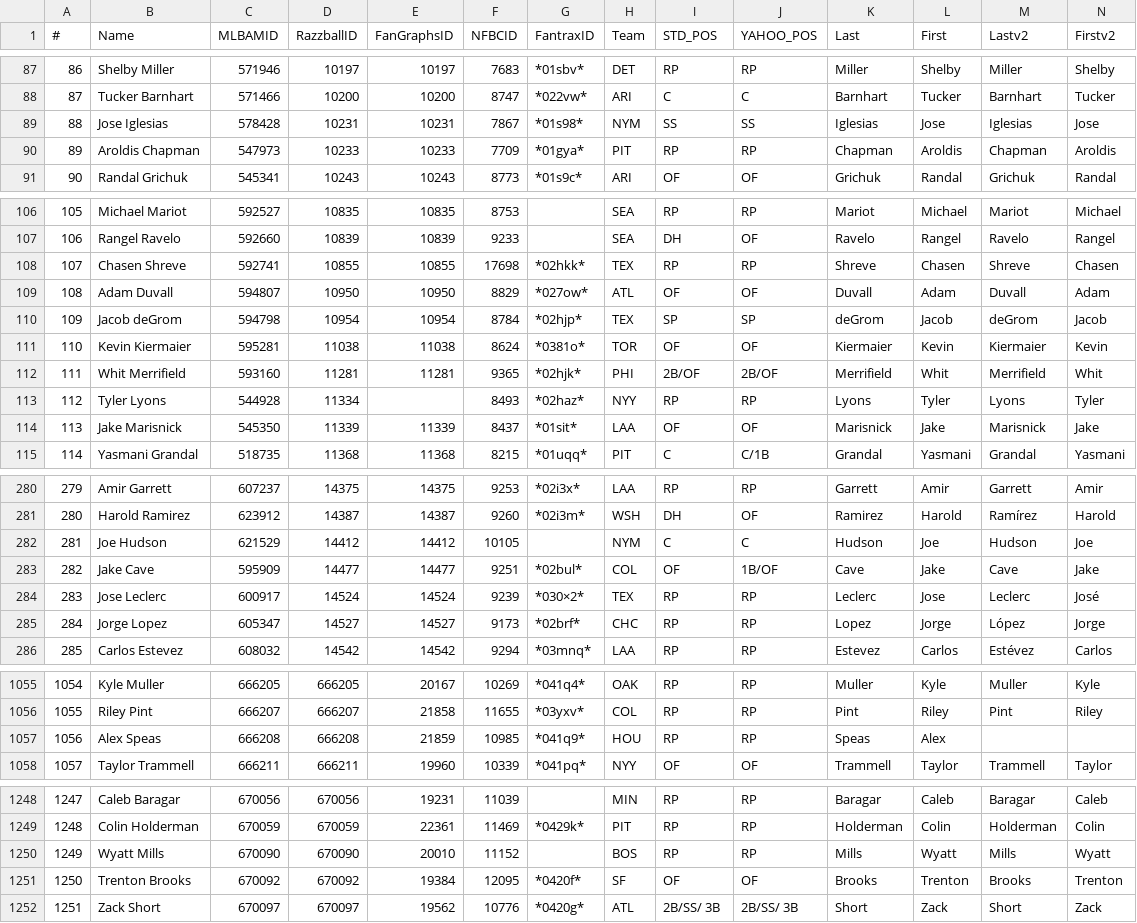
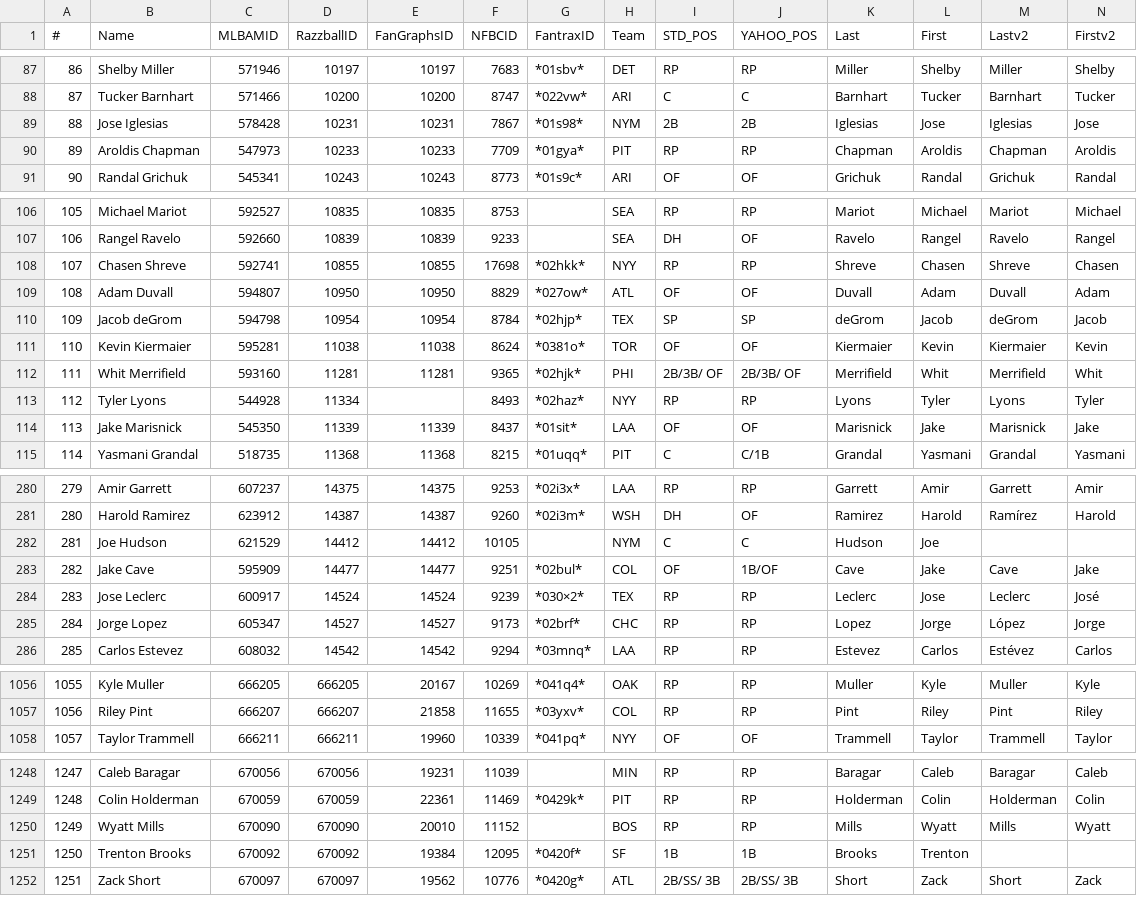
Before and after one commit to pmammino/rototargets, a CSV file: razzball.csv, drawn as a sheet; only a part is shown, gaps mark what is left out; removed rows and columns are numbered as before the commit, all else as after; the diff covers the shown part only; the diff names each change by its address in the sheet, - before the commit and + after, or states it on an @@ line.

```diff
--- a/razzball.csv
+++ b/razzball.csv
-I89 (STD_POS): SS
+I89 (STD_POS): 2B
-J89 (YAHOO_POS): SS
+J89 (YAHOO_POS): 2B
-H108 (Team): TEX
+H108 (Team): NYY
-I112 (STD_POS): 2B/OF
+I112 (STD_POS): 2B/3B/ OF
-J112 (YAHOO_POS): 2B/OF
+J112 (YAHOO_POS): 2B/3B/ OF
-M282 (Lastv2): Hudson
+M282 (Lastv2): (empty)
-N282 (Firstv2): Joe
+N282 (Firstv2): (empty)
@@ column A (#) renumbered between rows 521 and 1057 @@
-row 1057: 1056 | Alex Speas | 666208 | 666208 | 21859 | 10985 | *041q9* | HOU | RP | RP | Speas | Alex
-I1251 (STD_POS): OF
+I1251 (STD_POS): 1B
-J1251 (YAHOO_POS): OF
+J1251 (YAHOO_POS): 1B
-M1251 (Lastv2): Brooks
+M1251 (Lastv2): (empty)
-N1251 (Firstv2): Trenton
+N1251 (Firstv2): (empty)
```
Also changed, not shown: 3 added rows, 2 removed rows and 31 edited cells elsewhere in this file.
